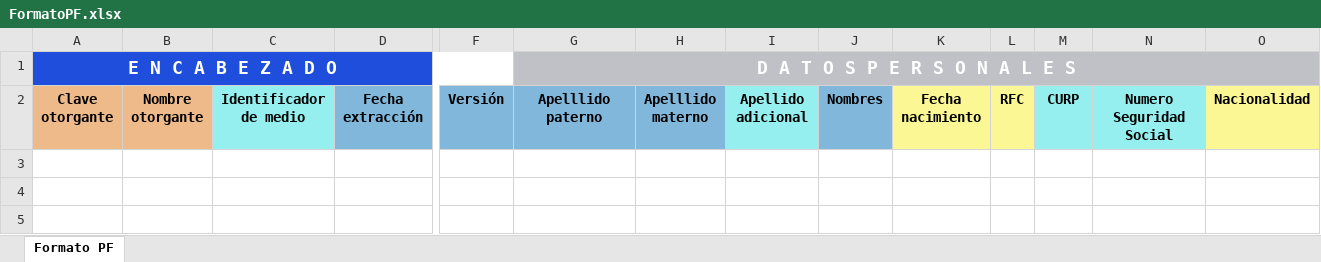
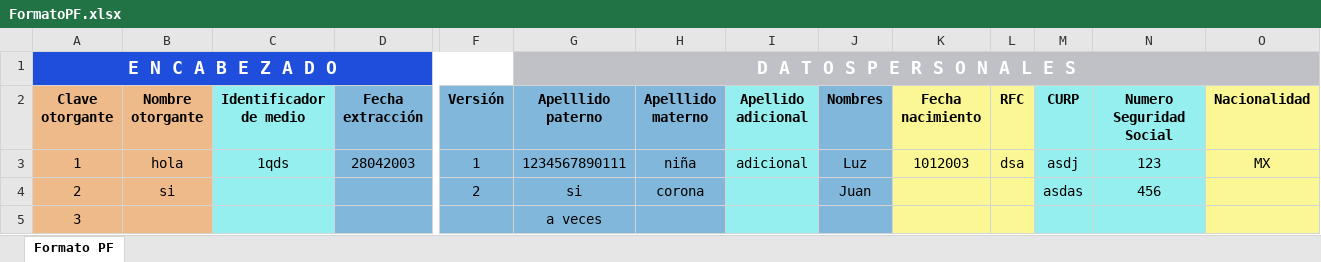
Before and after one commit to PauloVG08/excelGenerator, an Excel workbook: FormatoPF.xlsx, sheet Formato PF, drawn as a sheet; only a part is shown, gaps mark what is left out; values as stored, in another font and other column widths than the file's, no borders; rows hold the shown columns only; the diff names each change by its address in the sheet, - before the commit and + after, or states it on an @@ line.

Commit message:
Encabezado Datos Personales y reduccion de código inicia

```diff
--- a/FormatoPF.xlsx (sheet Formato PF)
+++ b/FormatoPF.xlsx (sheet Formato PF)
+row 3: 1 | hola | 1qds | 28042003 | 1 | 1234567890111 | niña | adicional | Luz | 1012003 | dsa | asdj | 123 | MX
+row 4: 2 | si |  |  | 2 | si | corona |  | Juan |  |  | asdas | 456
+row 5: 3 |  |  |  |  | a veces
```
Also changed, not shown: 3 other files.
